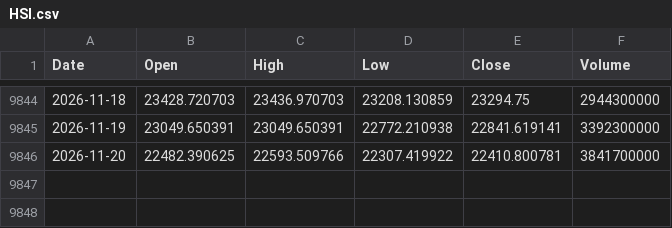
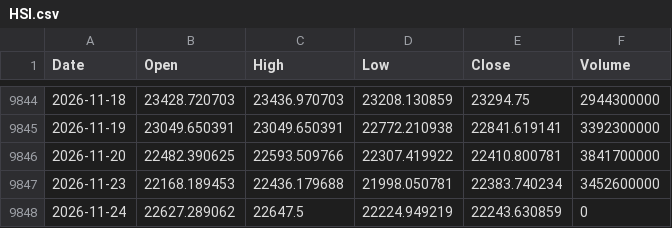
Before and after one commit to flytothejy/market-data, a CSV file: data/HSI.csv, drawn as a sheet; only a part is shown, gaps mark what is left out.

```diff
--- a/data/HSI.csv
+++ b/data/HSI.csv
@@ -9846 +9846,3 @@ Date,Open,High,Low,Close,Volume
 2026-11-20,22482.390625,22593.509766,22307.419922,22410.800781,3841700000
+2026-11-23,22168.189453,22436.179688,21998.050781,22383.740234,3452600000
+2026-11-24,22627.289062,22647.5,22224.949219,22243.630859,0
```
Also changed, not shown: data/000001_SS.csv, data/KQ11.csv, 53 other files.
